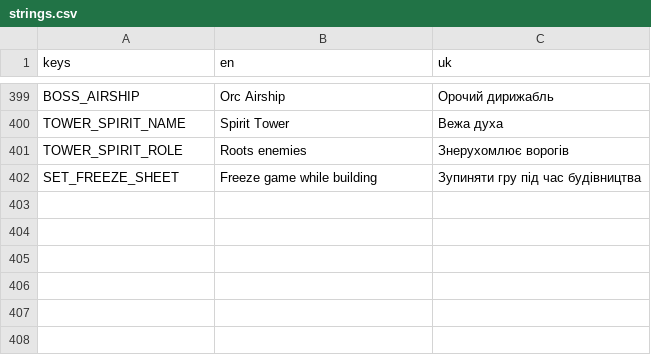
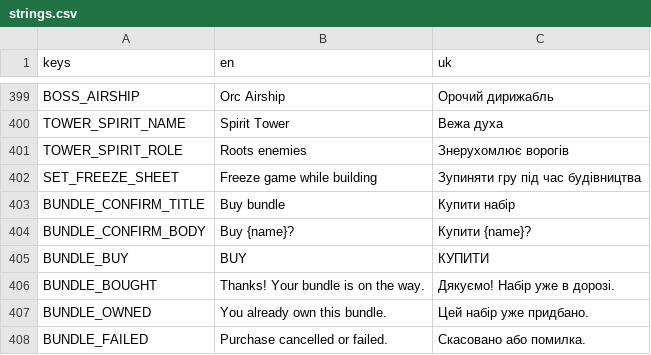
Before and after one commit to Endertainment/The_Tree-ITD, a CSV file: localization/strings.csv, drawn as a sheet; only a part is shown, gaps mark what is left out.

Commit message:
feat(menu): bundle rail with remote config, tuned button colours, icon-background buttons, aligned battle top bar

```diff
--- a/localization/strings.csv
+++ b/localization/strings.csv
@@ -402 +402,7 @@ TOWER_SPIRIT_ROLE,Roots enemies,Знерухомлює ворогів
 SET_FREEZE_SHEET,Freeze game while building,Зупиняти гру під час будівництва
+BUNDLE_CONFIRM_TITLE,Buy bundle,Купити набір
+BUNDLE_CONFIRM_BODY,Buy {name}?,Купити {name}?
+BUNDLE_BUY,BUY,КУПИТИ
+BUNDLE_BOUGHT,Thanks! Your bundle is on the way.,Дякуємо! Набір уже в дорозі.
+BUNDLE_OWNED,You already own this bundle.,Цей набір уже придбано.
+BUNDLE_FAILED,Purchase cancelled or failed.,Скасовано або помилка.
```
Also changed, not shown: 9 other files.
